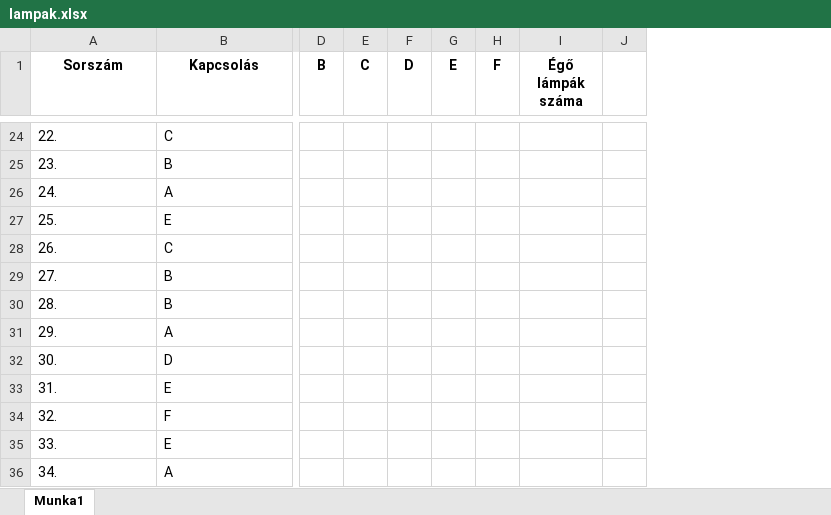
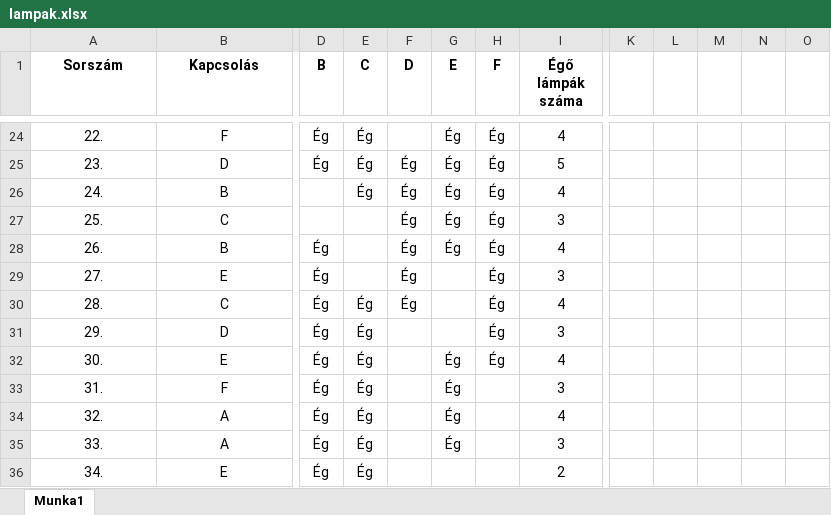
Before and after one commit to Matth3wSmith/visualstudio, an Excel workbook: lampak.xlsx, sheet Munka1, drawn as a sheet; only a part is shown, gaps mark what is left out; values as stored, in another font and other column widths than the file's, no borders; charts and pictures and conditional formats not drawn; removed rows and columns are numbered as before the commit, all else as after; the diff covers the shown part only; the diff names each change by its address in the sheet, - before the commit and + after, or states it on an @@ line.

```diff
--- a/lampak.xlsx (sheet Munka1)
+++ b/lampak.xlsx (sheet Munka1)
-column J, empty
+column K, empty
+column L, empty
+column M, empty
+column N, empty
+column O, empty
-A24:B36 alignment: left
+A24:B36 alignment: center
-B24 (Kapcsolás): C
+B24 (Kapcsolás): F
-D24:D25 (B): (empty)
+D24:D25 (B): Ég
-E24:E26 (C): (empty)
+E24:E26 (C): Ég
-G24:G28 (E): (empty)
+G24:G28 (E): Ég
-H24:H32 (F): (empty)
+H24:H32 (F): Ég
-I24 (Égő lámpák száma): (empty)
+I24 (Égő lámpák száma): 4
-B25 (Kapcsolás): B
+B25 (Kapcsolás): D
-F25:F30 (D): (empty)
+F25:F30 (D): Ég
-I25 (Égő lámpák száma): (empty)
+I25 (Égő lámpák száma): 5
-B26 (Kapcsolás): A
+B26 (Kapcsolás): B
-I26 (Égő lámpák száma): (empty)
+I26 (Égő lámpák száma): 4
-B27 (Kapcsolás): E
+B27 (Kapcsolás): C
-I27 (Égő lámpák száma): (empty)
+I27 (Égő lámpák száma): 3
-B28 (Kapcsolás): C
+B28 (Kapcsolás): B
-D28:D36 (B): (empty)
+D28:D36 (B): Ég
-I28 (Égő lámpák száma): (empty)
+I28 (Égő lámpák száma): 4
-B29 (Kapcsolás): B
+B29 (Kapcsolás): E
-I29 (Égő lámpák száma): (empty)
+I29 (Égő lámpák száma): 3
-B30 (Kapcsolás): B
+B30 (Kapcsolás): C
-E30:E36 (C): (empty)
+E30:E36 (C): Ég
-I30 (Égő lámpák száma): (empty)
+I30 (Égő lámpák száma): 4
-B31 (Kapcsolás): A
+B31 (Kapcsolás): D
-I31 (Égő lámpák száma): (empty)
+I31 (Égő lámpák száma): 3
-B32 (Kapcsolás): D
+B32 (Kapcsolás): E
-G32:G35 (E): (empty)
+G32:G35 (E): Ég
-I32 (Égő lámpák száma): (empty)
+I32 (Égő lámpák száma): 4
-B33 (Kapcsolás): E
+B33 (Kapcsolás): F
-I33 (Égő lámpák száma): (empty)
+I33 (Égő lámpák száma): 3
-B34 (Kapcsolás): F
+B34 (Kapcsolás): A
-I34 (Égő lámpák száma): (empty)
+I34 (Égő lámpák száma): 4
-B35 (Kapcsolás): E
+B35 (Kapcsolás): A
-I35 (Égő lámpák száma): (empty)
+I35 (Égő lámpák száma): 3
-B36 (Kapcsolás): A
+B36 (Kapcsolás): E
-I36 (Égő lámpák száma): (empty)
+I36 (Égő lámpák száma): 2
```
Also changed, not shown: 6 added columns, 409 edited cells and cell formats elsewhere in this sheet, formulas that keep their value, charts or pictures, 12 other files.
